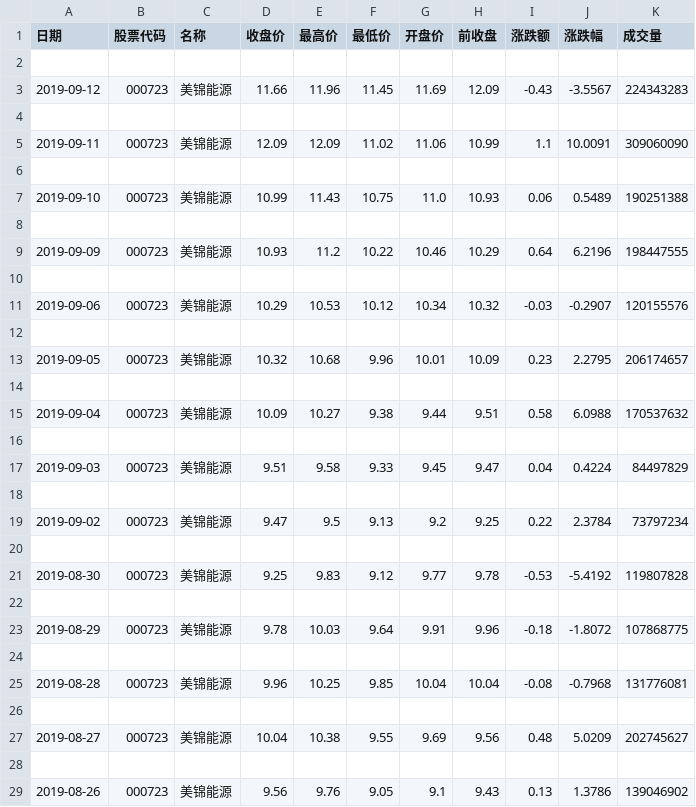
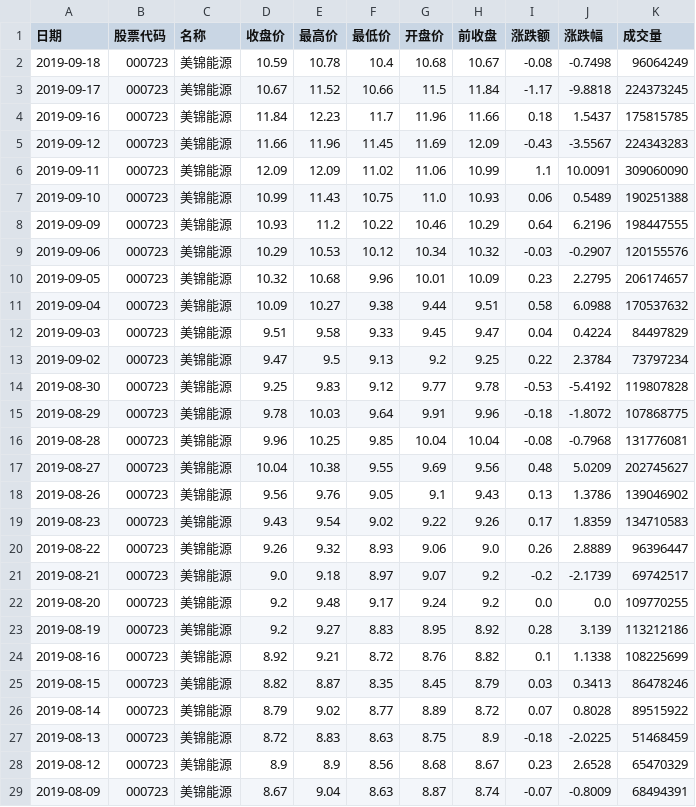
Before and after one commit to Stardustsky/Saistock, a CSV file: module/data/1000723.csv, drawn as a sheet; only a part is shown; the shorter side is filled out with more unchanged rows; removed rows and columns are numbered as before the commit, all else as after; the diff covers the shown part only; the diff names each change by its address in the sheet, - before the commit and + after, or states it on an @@ line.

```diff
--- a/module/data/1000723.csv
+++ b/module/data/1000723.csv
-row 2: (empty)
+row 2: 2019-09-18 | 000723 | 美锦能源 | 10.59 | 10.78 | 10.4 | 10.68 | 10.67 | -0.08 | -0.7498 | 96064249
+row 3: 2019-09-17 | 000723 | 美锦能源 | 10.67 | 11.52 | 10.66 | 11.5 | 11.84 | -1.17 | -9.8818 | 224373245
+row 4: 2019-09-16 | 000723 | 美锦能源 | 11.84 | 12.23 | 11.7 | 11.96 | 11.66 | 0.18 | 1.5437 | 175815785
-row 4: (empty)
-row 6: (empty)
-row 8: (empty)
-row 10: (empty)
-row 12: (empty)
-row 14: (empty)
-row 16: (empty)
-row 18: (empty)
-row 20: (empty)
-row 22: (empty)
-row 24: (empty)
-row 26: (empty)
-row 28: (empty)
```
Also changed, not shown: 62 removed rows elsewhere in this file, module/data/0600516.csv, 6 other files.
